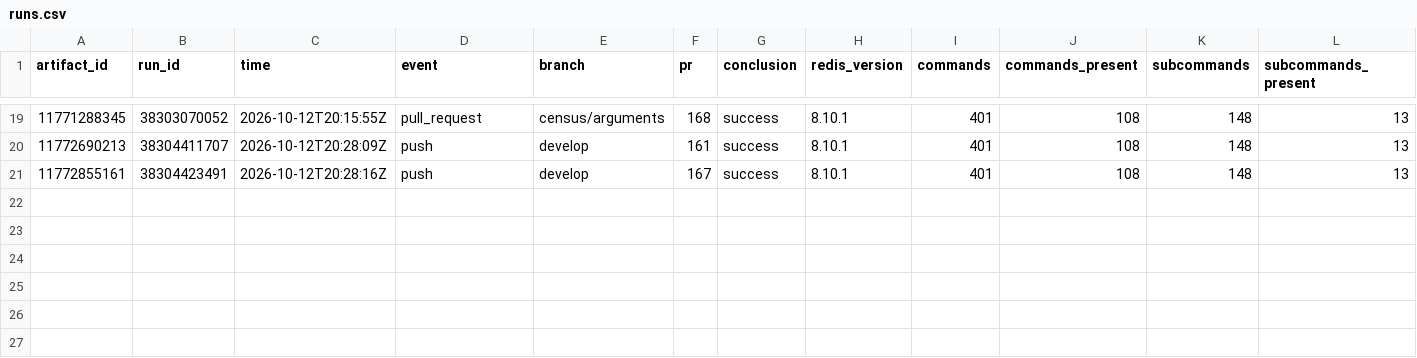
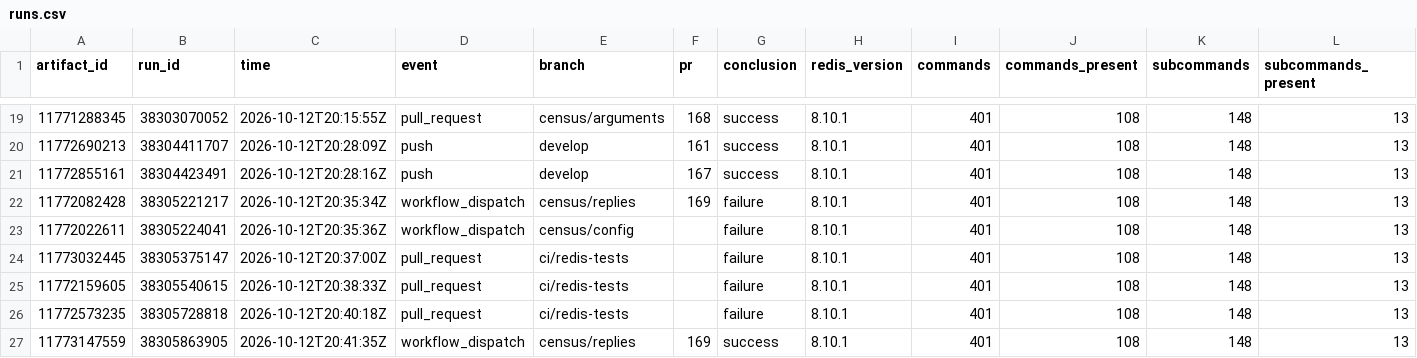
Before and after one commit to brandopakel/keel, a CSV file: census/runs.csv, drawn as a sheet; only a part is shown, gaps mark what is left out; rows hold the shown columns only; the diff names each change by its address in the sheet, - before the commit and + after, or states it on an @@ line.

```diff
--- a/census/runs.csv
+++ b/census/runs.csv
+row 22: 11772082428 | 38305221217 | 2026-10-12T20:35:34Z | workflow_dispatch | census/replies | 169 | failure | 8.10.1 | 401 | 108 | 148 | 13
+row 23: 11772022611 | 38305224041 | 2026-10-12T20:35:36Z | workflow_dispatch | census/config |  | failure | 8.10.1 | 401 | 108 | 148 | 13
+row 24: 11773032445 | 38305375147 | 2026-10-12T20:37:00Z | pull_request | ci/redis-tests |  | failure | 8.10.1 | 401 | 108 | 148 | 13
+row 25: 11772159605 | 38305540615 | 2026-10-12T20:38:33Z | pull_request | ci/redis-tests |  | failure | 8.10.1 | 401 | 108 | 148 | 13
+row 26: 11772573235 | 38305728818 | 2026-10-12T20:40:18Z | pull_request | ci/redis-tests |  | failure | 8.10.1 | 401 | 108 | 148 | 13
+row 27: 11773147559 | 38305863905 | 2026-10-12T20:41:35Z | workflow_dispatch | census/replies | 169 | success | 8.10.1 | 401 | 108 | 148 | 13
```
Also changed, not shown: command-path/runs.csv, 2 other files.
